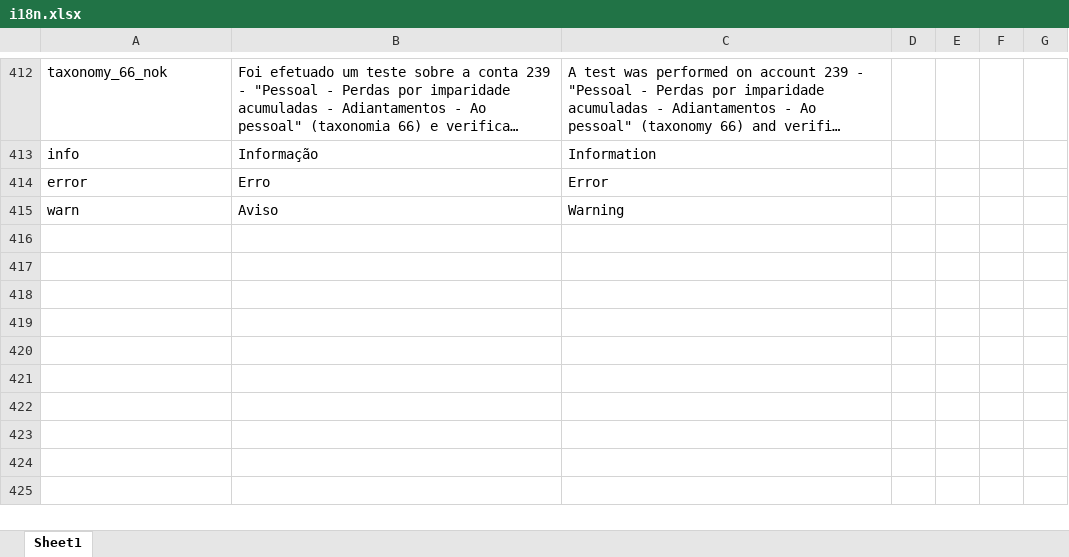
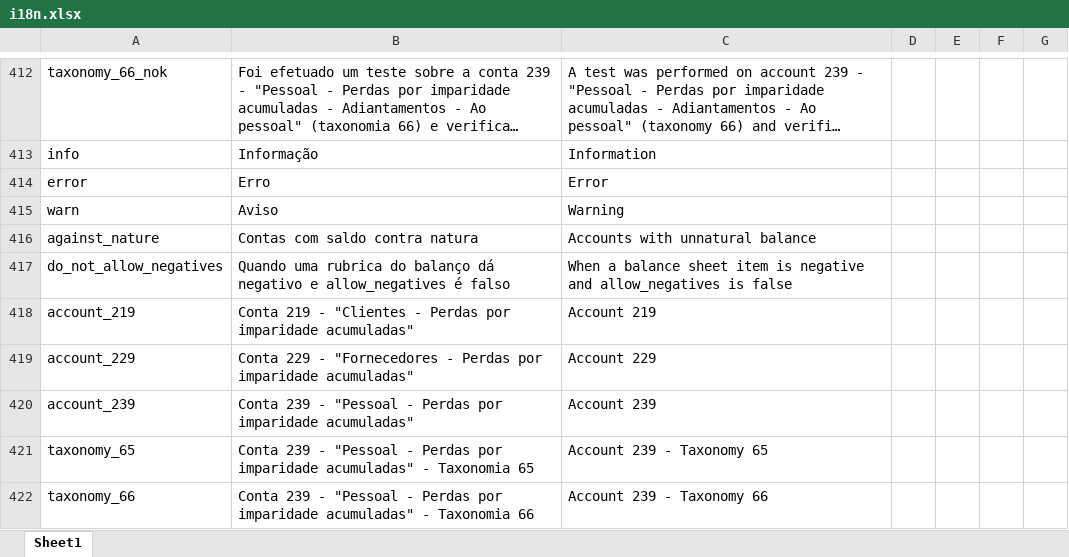
Before and after one commit to vpfpinho/sp-duh, an Excel workbook: config/i18n/i18n.xlsx, sheet Sheet1, drawn as a sheet; only a part is shown, gaps mark what is left out; long unchanged cells end in …; values as stored, in another font and other column widths than the file's, no borders; table styles not drawn; the diff names each change by its address in the sheet, - before the commit and + after, or states it on an @@ line.

Commit message:
rules

```diff
--- a/config/i18n/i18n.xlsx (sheet Sheet1)
+++ b/config/i18n/i18n.xlsx (sheet Sheet1)
+row 416: against_nature | Contas com saldo contra natura | Accounts with unnatural balance
+row 417: do_not_allow_negatives | Quando uma rubrica do balanço dá negativo e allow_negatives é falso | When a balance sheet item is negative and allow_negatives is false
+row 418: account_219 | Conta 219 - "Clientes - Perdas por imparidade acumuladas" | Account 219
+row 419: account_229 | Conta 229 - "Fornecedores - Perdas por imparidade acumuladas" | Account 229
+row 420: account_239 | Conta 239 - "Pessoal - Perdas por imparidade acumuladas" | Account 239
+row 421: taxonomy_65 | Conta 239 - "Pessoal - Perdas por imparidade acumuladas" - Taxonomia 65 | Account 239 - Taxonomy 65
+row 422: taxonomy_66 | Conta 239 - "Pessoal - Perdas por imparidade acumuladas" - Taxonomia 66 | Account 239 - Taxonomy 66
```
